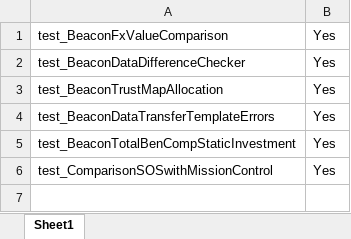
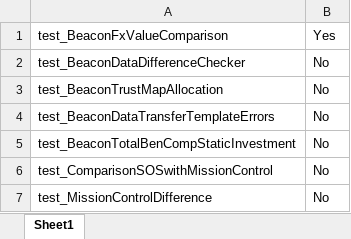
Before and after one commit to ieroglu00/BIDS, an Excel workbook: Beneficient/test_Smoke_Errors/Executiondir/Execution.xlsx, sheet Sheet1, drawn as a sheet; values as stored, in another font and other column widths than the file's, no borders; the diff names each change by its address in the sheet, - before the commit and + after, or states it on an @@ line.

Commit message:
General push

```diff
--- a/Beneficient/test_Smoke_Errors/Executiondir/Execution.xlsx (sheet Sheet1)
+++ b/Beneficient/test_Smoke_Errors/Executiondir/Execution.xlsx (sheet Sheet1)
-B2:B6: Yes
+B2:B6: No
+row 7: test_MissionControlDifference | No
```
